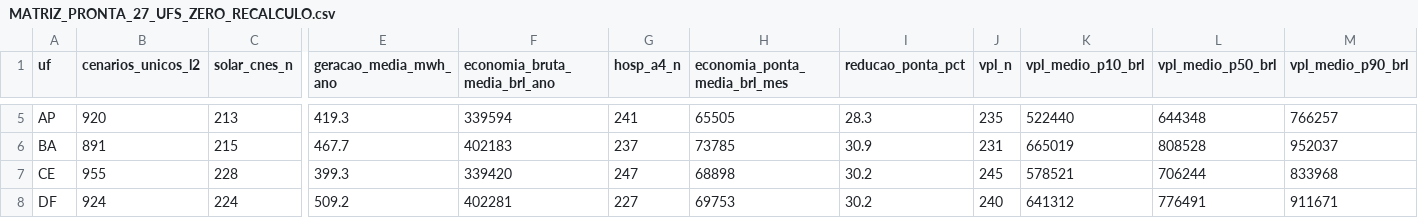
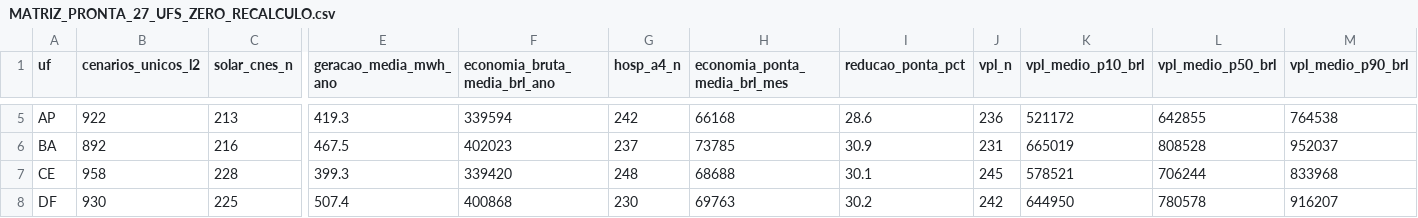
Before and after one commit to aristondalago-max/kpa-humanity-open-science, a CSV file: PKG-B-ENERGIA-SAUDE-v1.0.0/MATRIZ_PRONTA_27_UFS_ZERO_RECALCULO.csv, drawn as a sheet; only a part is shown, gaps mark what is left out; the diff covers the shown part only; the diff names each change by its address in the sheet, - before the commit and + after, or states it on an @@ line.

```diff
--- a/PKG-B-ENERGIA-SAUDE-v1.0.0/MATRIZ_PRONTA_27_UFS_ZERO_RECALCULO.csv
+++ b/PKG-B-ENERGIA-SAUDE-v1.0.0/MATRIZ_PRONTA_27_UFS_ZERO_RECALCULO.csv
-B5 (cenarios_unicos_l2): 920
+B5 (cenarios_unicos_l2): 922
-G5 (hosp_a4_n): 241
+G5 (hosp_a4_n): 242
-H5 (economia_ponta_media_brl_mes): 65505
+H5 (economia_ponta_media_brl_mes): 66168
-I5 (reducao_ponta_pct): 28.3
+I5 (reducao_ponta_pct): 28.6
-J5 (vpl_n): 235
+J5 (vpl_n): 236
-K5 (vpl_medio_p10_brl): 522440
+K5 (vpl_medio_p10_brl): 521172
-L5 (vpl_medio_p50_brl): 644348
+L5 (vpl_medio_p50_brl): 642855
-M5 (vpl_medio_p90_brl): 766257
+M5 (vpl_medio_p90_brl): 764538
-B6 (cenarios_unicos_l2): 891
+B6 (cenarios_unicos_l2): 892
-C6 (solar_cnes_n): 215
+C6 (solar_cnes_n): 216
-E6 (geracao_media_mwh_ano): 467.7
+E6 (geracao_media_mwh_ano): 467.5
-F6 (economia_bruta_media_brl_ano): 402183
+F6 (economia_bruta_media_brl_ano): 402023
-B7 (cenarios_unicos_l2): 955
+B7 (cenarios_unicos_l2): 958
-G7 (hosp_a4_n): 247
+G7 (hosp_a4_n): 248
-H7 (economia_ponta_media_brl_mes): 68898
+H7 (economia_ponta_media_brl_mes): 68688
-I7 (reducao_ponta_pct): 30.2
+I7 (reducao_ponta_pct): 30.1
-B8 (cenarios_unicos_l2): 924
+B8 (cenarios_unicos_l2): 930
-C8 (solar_cnes_n): 224
+C8 (solar_cnes_n): 225
-E8 (geracao_media_mwh_ano): 509.2
+E8 (geracao_media_mwh_ano): 507.4
-F8 (economia_bruta_media_brl_ano): 402281
+F8 (economia_bruta_media_brl_ano): 400868
-G8 (hosp_a4_n): 227
+G8 (hosp_a4_n): 230
-H8 (economia_ponta_media_brl_mes): 69753
+H8 (economia_ponta_media_brl_mes): 69763
-J8 (vpl_n): 240
+J8 (vpl_n): 242
-K8 (vpl_medio_p10_brl): 641312
+K8 (vpl_medio_p10_brl): 644950
-L8 (vpl_medio_p50_brl): 776491
+L8 (vpl_medio_p50_brl): 780578
-M8 (vpl_medio_p90_brl): 911671
+M8 (vpl_medio_p90_brl): 916207
```
Also changed, not shown: 168 edited cells elsewhere in this file, 20 other files.
